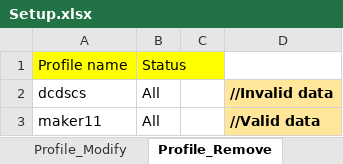
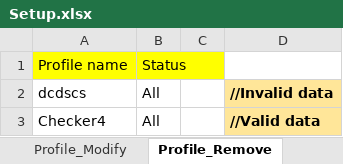
Before and after one commit to Automation-Testing-Team/KOTAK, an Excel workbook: src/main/java/COM/KOTAK/QA/CONFIG/Setup.xlsx, sheet Profile_Remove, drawn as a sheet; values as stored, in another font and other column widths than the file's, no borders; the diff names each change by its address in the sheet, - before the commit and + after, or states it on an @@ line.

```diff
--- a/src/main/java/COM/KOTAK/QA/CONFIG/Setup.xlsx (sheet Profile_Remove)
+++ b/src/main/java/COM/KOTAK/QA/CONFIG/Setup.xlsx (sheet Profile_Remove)
-A3: maker11
+A3: Checker4
```
Also changed, not shown: sheet User_Modify, sheet User_Add, sheet User_BlockUnblock, sheet User_Remove, sheet User_Approve, sheet User_View, 1 more sheet, other sheet tabs, 12 other files.
